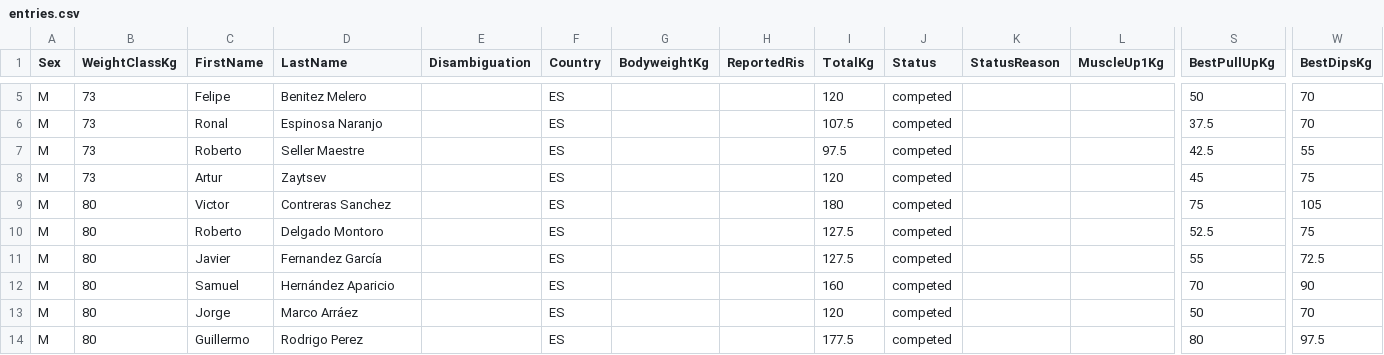
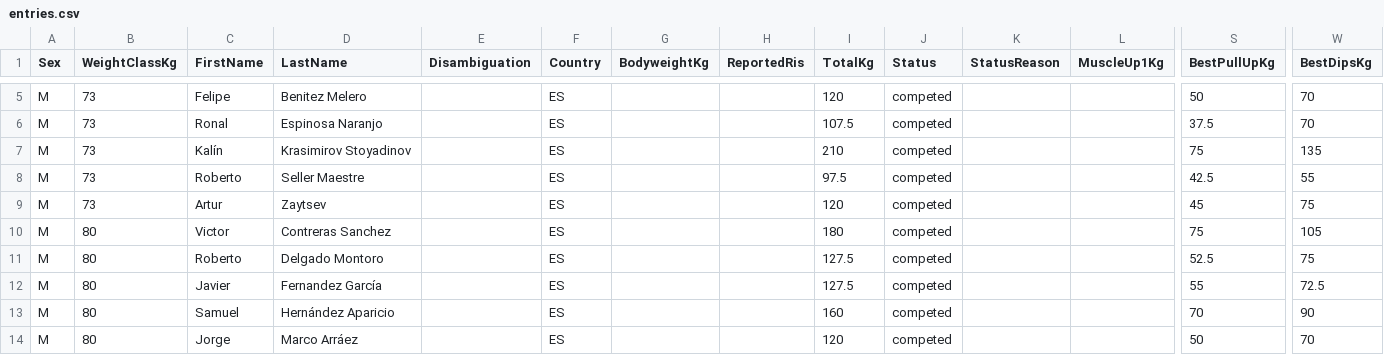
Before and after one commit to openstreetlifting/openstreetlifting, a CSV file: backend/data/competitions/asociacion-espanola-de-streetlifting/2023/aesl-gods-battles-classic-2023/entries.csv, drawn as a sheet; only a part is shown, gaps mark what is left out; the shorter side is filled out with more unchanged rows; rows hold the shown columns only; the diff names each change by its address in the sheet, - before the commit and + after, or states it on an @@ line.

Commit message:
fix(data): apply confirmed AESL names and zero muscle-ups

```diff
--- a/backend/data/competitions/asociacion-espanola-de-streetlifting/2023/aesl-gods-battles-classic-2023/entries.csv
+++ b/backend/data/competitions/asociacion-espanola-de-streetlifting/2023/aesl-gods-battles-classic-2023/entries.csv
+row 7: M | 73 | Kalín | Krasimirov Stoyadinov |  | ES |  |  | 210 | competed |  |  | 75 | 135
```
